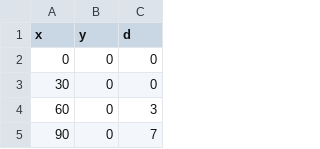
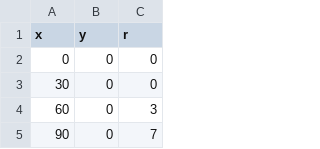
Before and after one commit to chgigot/epiphy, a CSV file: data-raw/aphids.csv (was data-raw/aphid_counts.csv), drawn as a sheet; only a part is shown.

Commit message:
Add many data sets.

```diff
--- a/data-raw/aphid_counts.csv
+++ b/data-raw/aphids.csv
@@ -1,2 +1,2 @@
-x,y,d
+x,y,r
 0,0,0
```
Also changed, not shown: data-raw/arthropods.csv, data-raw/codling_moths.csv, 39 other files.
